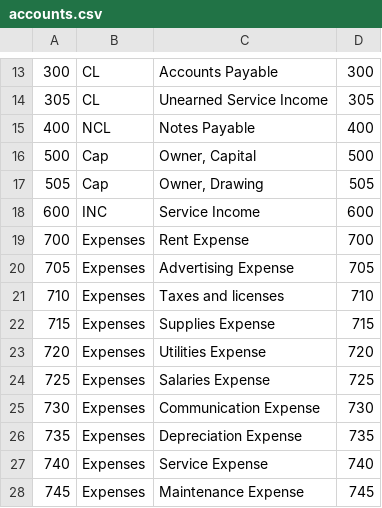
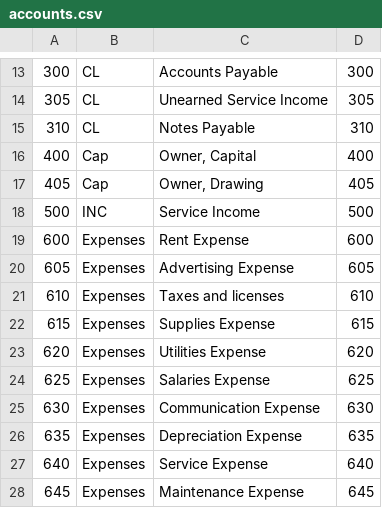
Before and after one commit to christopheredrian/fs-2017, a CSV file: storage/app/accounts.csv, drawn as a sheet; only a part is shown, gaps mark what is left out.

```diff
--- a/storage/app/accounts.csv
+++ b/storage/app/accounts.csv
@@ -14,15 +14,15 @@
 305,CL,Unearned Service Income,305
-400,NCL,Notes Payable,400
-500,Cap,"Owner, Capital",500
-505,Cap,"Owner, Drawing",505
-600,INC,Service Income,600
-700,Expenses,Rent Expense,700
-705,Expenses,Advertising Expense,705
-710,Expenses,Taxes and licenses,710
-715,Expenses,Supplies Expense,715
-720,Expenses,Utilities Expense,720
-725,Expenses,Salaries Expense,725
-730,Expenses,Communication Expense,730
-735,Expenses,Depreciation Expense,735
-740,Expenses,Service Expense,740
-745,Expenses,Maintenance Expense,745
+310,CL,Notes Payable,310
+400,Cap,"Owner, Capital",400
+405,Cap,"Owner, Drawing",405
+500,INC,Service Income,500
+600,Expenses,Rent Expense,600
+605,Expenses,Advertising Expense,605
+610,Expenses,Taxes and licenses,610
+615,Expenses,Supplies Expense,615
+620,Expenses,Utilities Expense,620
+625,Expenses,Salaries Expense,625
+630,Expenses,Communication Expense,630
+635,Expenses,Depreciation Expense,635
+640,Expenses,Service Expense,640
+645,Expenses,Maintenance Expense,645
```
Also changed, not shown: storage/app/journals.csv, 3 other files.
